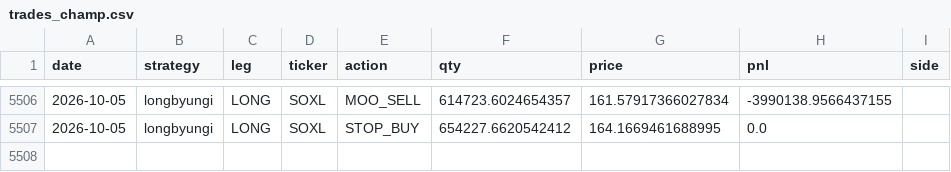
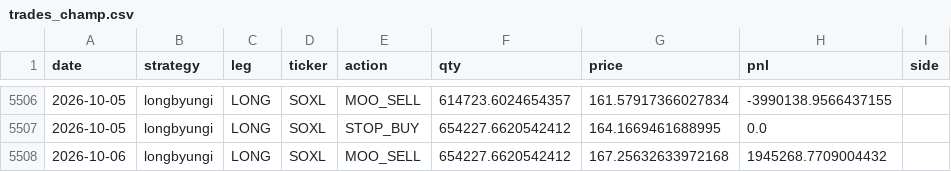
Before and after one commit to sunghakg/bube-v1-dashboard, a CSV file: data/champ_nomargin/trades_champ.csv, drawn as a sheet; only a part is shown, gaps mark what is left out; the diff names each change by its address in the sheet, - before the commit and + after, or states it on an @@ line.

```diff
--- a/data/champ_nomargin/trades_champ.csv
+++ b/data/champ_nomargin/trades_champ.csv
+row 5508: 2026-10-06 | longbyungi | LONG | SOXL | MOO_SELL | 654227.6620542412 | 167.25632633972168 | 1945268.7709004432
```
Also changed, not shown: data/champ_nomargin/daily.csv, data/live/eod_equity_ledger_live.csv, 12 other files.
